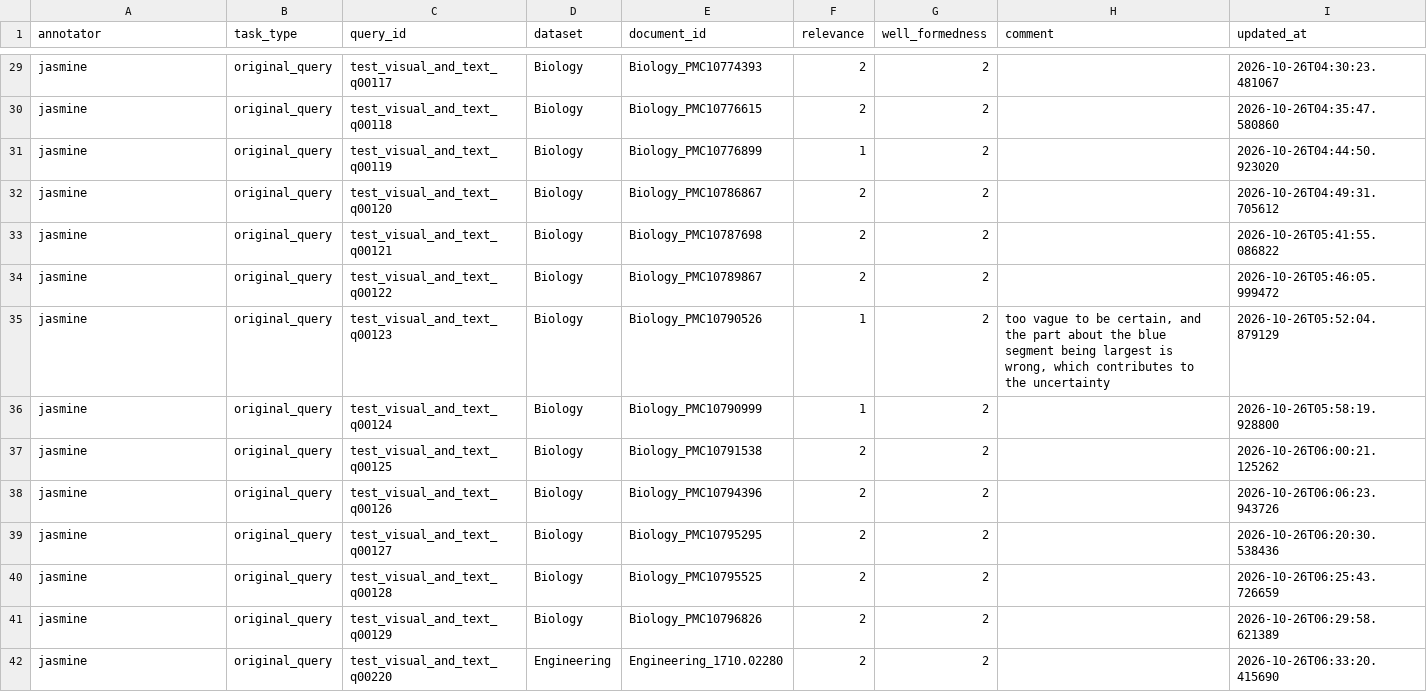
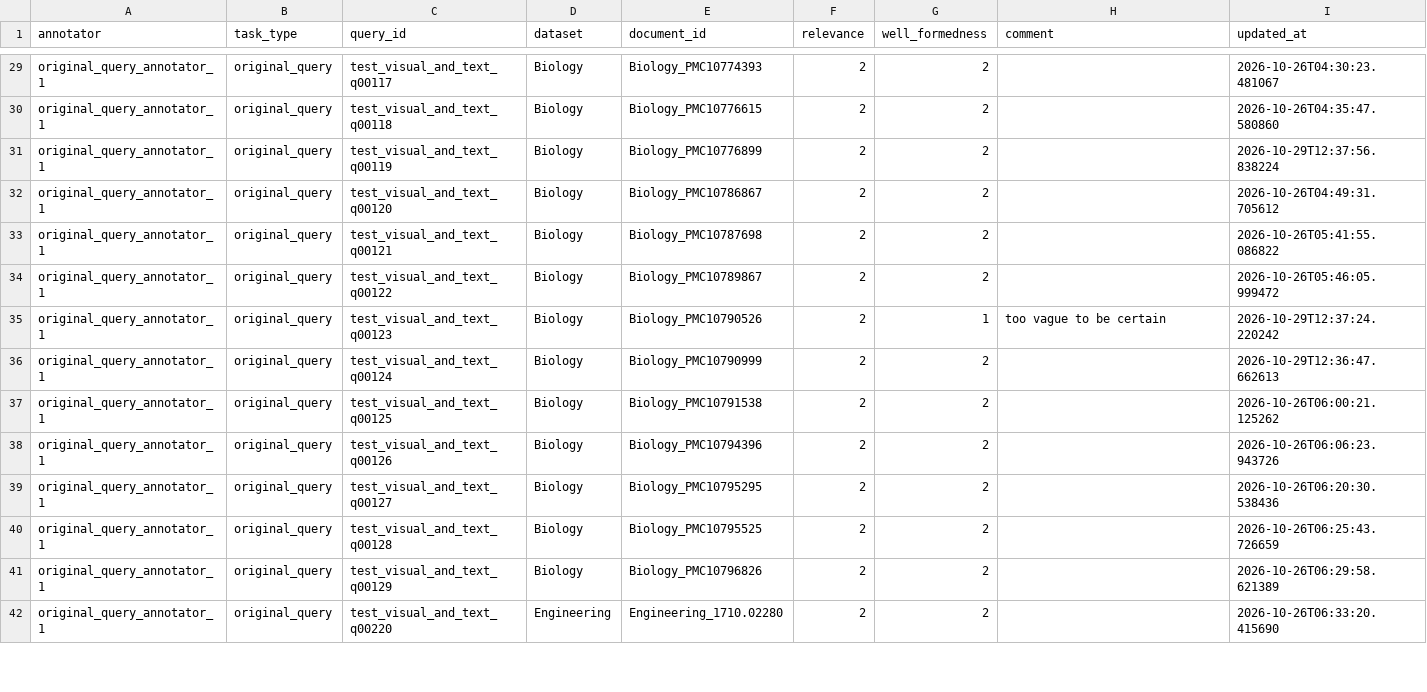
Before and after one commit to stanfris/multimodal-tip-of-tongue-retrieval-for-scientific-papers, a CSV file: annotations/data/original_query_annotator_1.csv, drawn as a sheet; only a part is shown, gaps mark what is left out; the diff covers the shown part only; the diff names each change by its address in the sheet, - before the commit and + after, or states it on an @@ line.

```diff
--- a/annotations/data/original_query_annotator_1.csv
+++ b/annotations/data/original_query_annotator_1.csv
-A29:A42 (annotator): jasmine
+A29:A42 (annotator): original_query_annotator_1
-F31 (relevance): 1
+F31 (relevance): 2
-I31 (updated_at): 2026-10-26T04:44:50.923020
+I31 (updated_at): 2026-10-29T12:37:56.838224
-F35:F36 (relevance): 1
+F35:F36 (relevance): 2
-G35 (well_formedness): 2
+G35 (well_formedness): 1
-H35 (comment): …to be certain, and the part about the blue segment being largest is wrong, which contributes to the uncertainty
+H35 (comment): …to be certain
-I35 (updated_at): 2026-10-26T05:52:04.879129
+I35 (updated_at): 2026-10-29T12:37:24.220242
-I36 (updated_at): 2026-10-26T05:58:19.928800
+I36 (updated_at): 2026-10-29T12:36:47.662613
```
Also changed, not shown: 162 edited cells elsewhere in this file, annotations/data/codebook_alternative_query_annotator_1.csv, annotations/data/codebook_alternative_query_annotator_2.csv, 5 other files.
